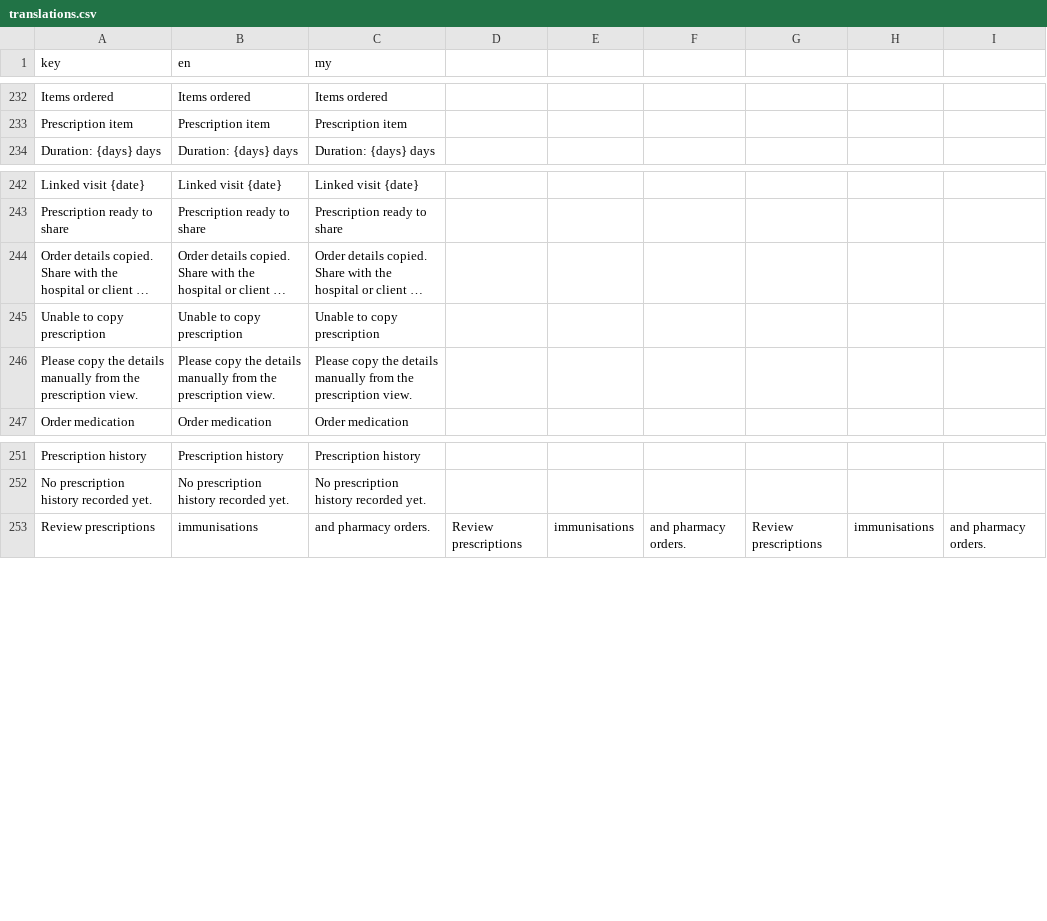
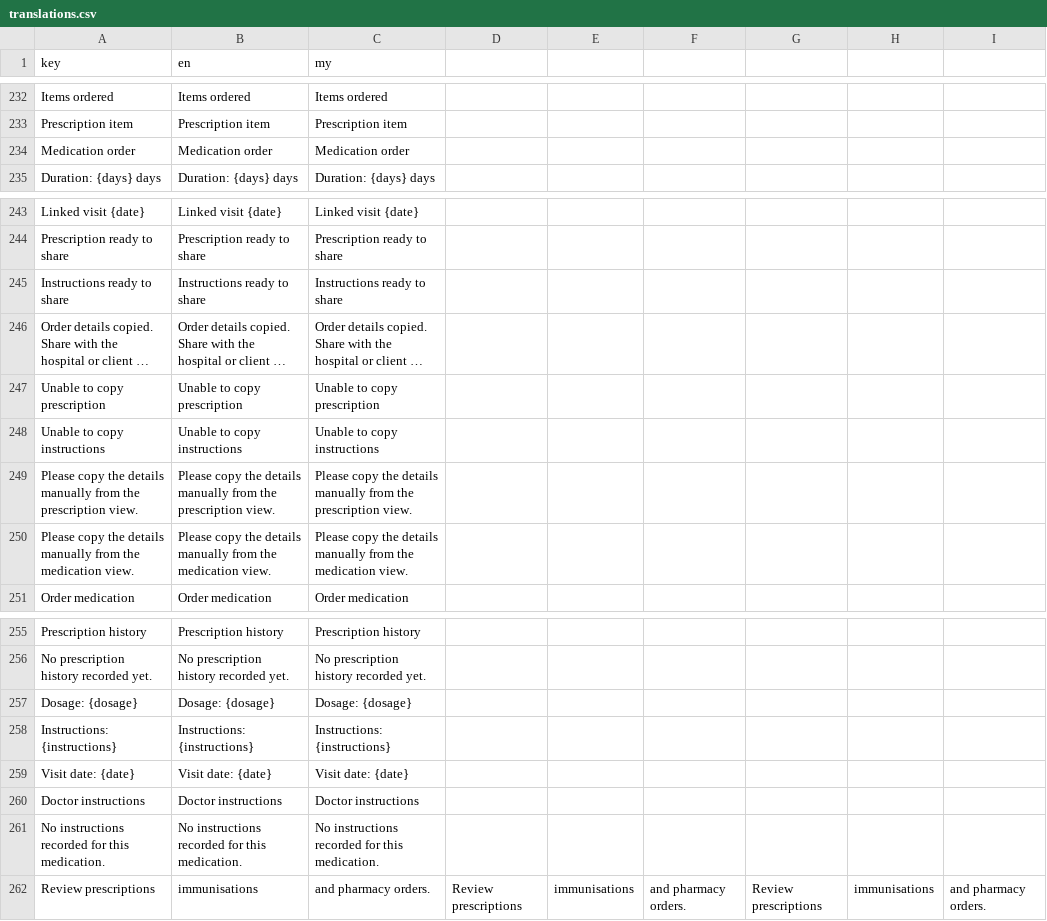
Before and after one commit to phoopyae1/Thu-Kha-EMR, a CSV file: client/src/i18n/translations.csv, drawn as a sheet; only a part is shown, gaps mark what is left out; long unchanged cells end in …; the diff names each change by its address in the sheet, - before the commit and + after, or states it on an @@ line.

Commit message:
Enable patients to review and share doctor medication instructions

```diff
--- a/client/src/i18n/translations.csv
+++ b/client/src/i18n/translations.csv
+row 234: Medication order | Medication order | Medication order
+row 245: Instructions ready to share | Instructions ready to share | Instructions ready to share
+row 248: Unable to copy instructions | Unable to copy instructions | Unable to copy instructions
+row 250: Please copy the details manually from the medication view. | Please copy the details manually from the medication view. | Please copy the details manually from the medication view.
+row 257: Dosage: {dosage} | Dosage: {dosage} | Dosage: {dosage}
+row 258: Instructions: {instructions} | Instructions: {instructions} | Instructions: {instructions}
+row 259: Visit date: {date} | Visit date: {date} | Visit date: {date}
+row 260: Doctor instructions | Doctor instructions | Doctor instructions
+row 261: No instructions recorded for this medication. | No instructions recorded for this medication. | No instructions recorded for this medication.
```
Also changed, not shown: 1 other file.
